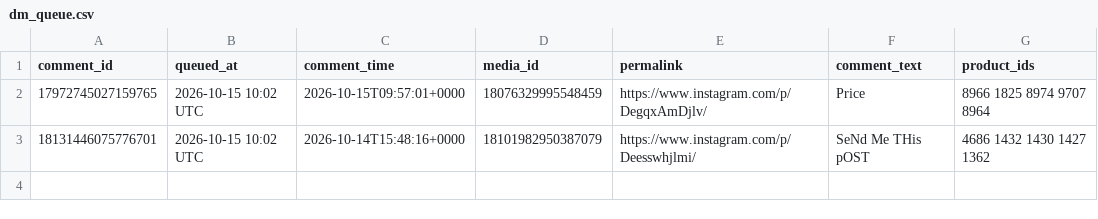
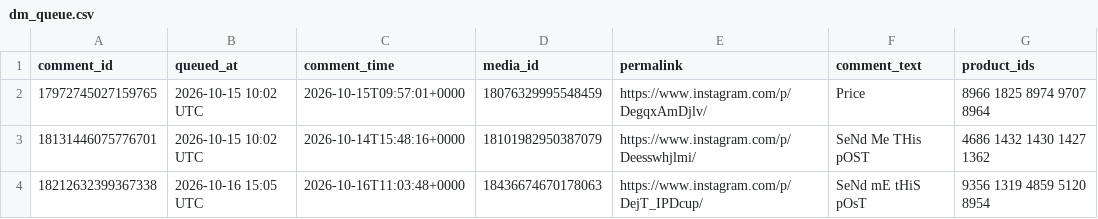
Before and after one commit to masterjewora-rgb/jewora-instagram, a CSV file: dm_queue.csv, drawn as a sheet; the diff names each change by its address in the sheet, - before the commit and + after, or states it on an @@ line.

```diff
--- a/dm_queue.csv
+++ b/dm_queue.csv
+row 4: 18212632399367338 | 2026-10-16 15:05 UTC | 2026-10-16T11:03:48+0000 | 18436674670178063 | https://www.instagram.com/p/DejT_IPDcup/ | SeNd mE tHiS pOsT | 9356 1319 4859 5120 8954
```
Also changed, not shown: 1 other file.
